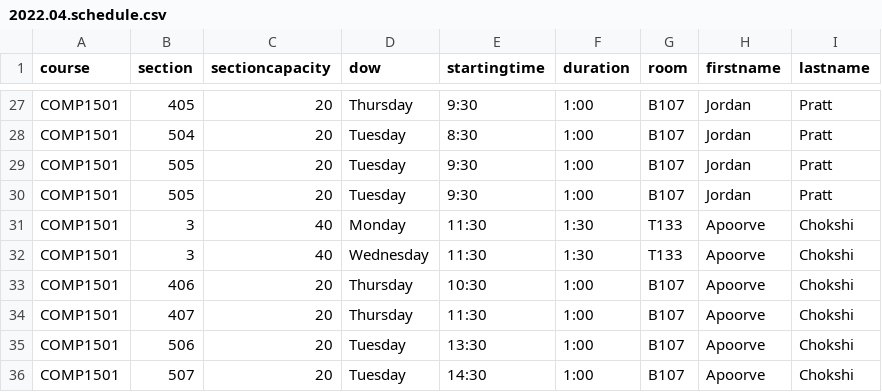
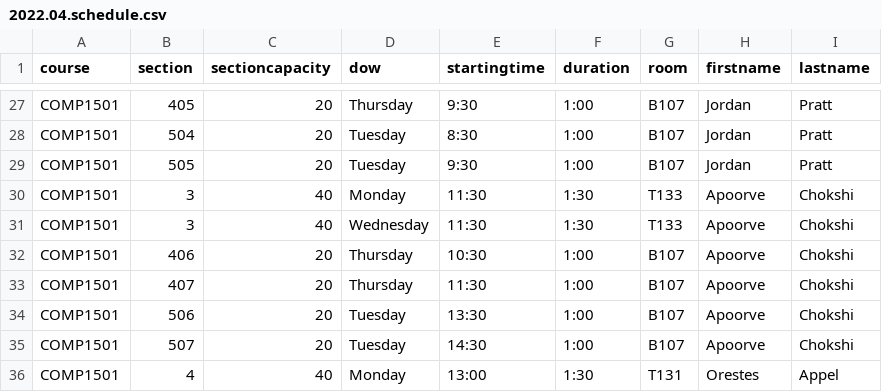
Before and after one commit to jpratt-mru/maco.calendar.datafiles, a CSV file: 2022.04.schedule.csv, drawn as a sheet; only a part is shown, gaps mark what is left out; the shorter side is filled out with more unchanged rows.

Commit message:
Removed dupe entry.

```diff
--- a/2022.04.schedule.csv
+++ b/2022.04.schedule.csv
@@ -29,3 +29,2 @@ COMP1501,504,20,Tuesday,8:30,1:00,B107,Jordan,Pratt
 COMP1501,505,20,Tuesday,9:30,1:00,B107,Jordan,Pratt
-COMP1501,505,20,Tuesday,9:30,1:00,B107,Jordan,Pratt
 COMP1501,3,40,Monday,11:30,1:30,T133,Apoorve,Chokshi
```
